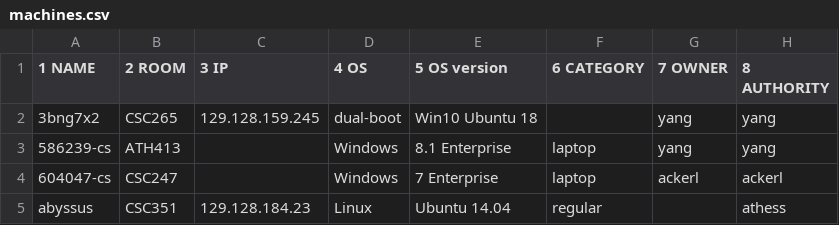
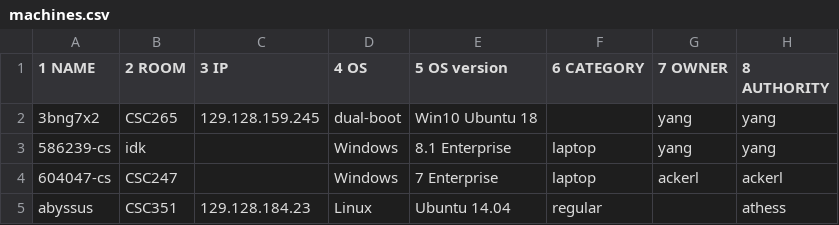
Before and after one commit to SciTech-WebCMDB/WebCMDB, a CSV file: WebCMDBapi/data/machines/machines.csv, drawn as a sheet; only a part is shown; the diff names each change by its address in the sheet, - before the commit and + after, or states it on an @@ line.

```diff
--- a/WebCMDBapi/data/machines/machines.csv
+++ b/WebCMDBapi/data/machines/machines.csv
-B3 (2 ROOM): ATH413
+B3 (2 ROOM): idk
```
Also changed, not shown: WebCMDBapi/bash/machines/machines_tri.csv, 50 other files.
